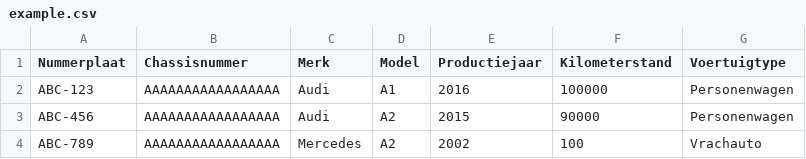
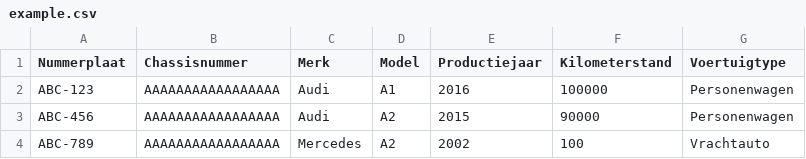
Before and after one commit to jorg-vr/VOP, a CSV file: app/backend/src/main/resources/csv/example.csv, drawn as a sheet.

Commit message:
Rename Vrachauto to vrachtauto in the csv example

```diff
--- a/app/backend/src/main/resources/csv/example.csv
+++ b/app/backend/src/main/resources/csv/example.csv
@@ -3,2 +3,2 @@ ABC-123,AAAAAAAAAAAAAAAAA,Audi,A1,2016,100000,Personenwagen
 ABC-456,AAAAAAAAAAAAAAAAA,Audi,A2,2015,90000,Personenwagen
-ABC-789,AAAAAAAAAAAAAAAAA,Mercedes,A2,2002,100,Vrachauto
+ABC-789,AAAAAAAAAAAAAAAAA,Mercedes,A2,2002,100,Vrachtauto
```
